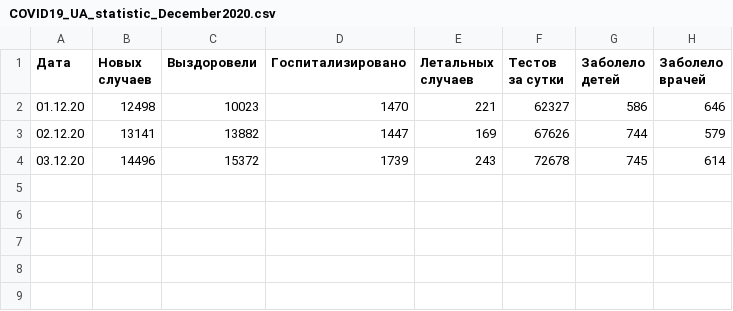
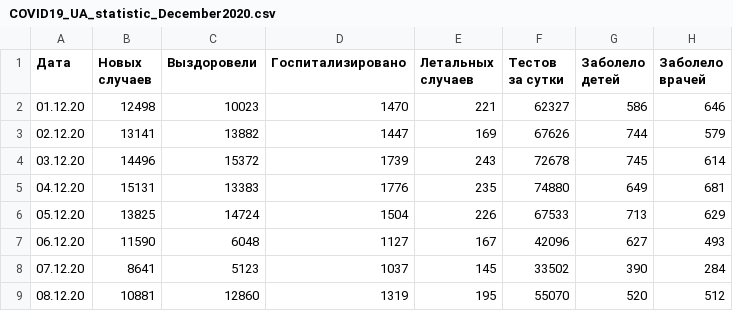
Before and after one commit to acentos/short_tasks, a CSV file: covid19_cases/files/COVID19_UA_statistic_December2020.csv, drawn as a sheet.

Commit message:
covid add data for Dec stat

```diff
--- a/covid19_cases/files/COVID19_UA_statistic_December2020.csv
+++ b/covid19_cases/files/COVID19_UA_statistic_December2020.csv
@@ -4 +4,6 @@
 03.12.20,14496,15372,1739,243,72678,745,614
+04.12.20,15131,13383,1776,235,74880,649,681
+05.12.20,13825,14724,1504,226,67533,713,629
+06.12.20,11590,6048,1127,167,42096,627,493
+07.12.20,8641,5123,1037,145,33502,390,284
+08.12.20,10881,12860,1319,195,55070,520,512
```
